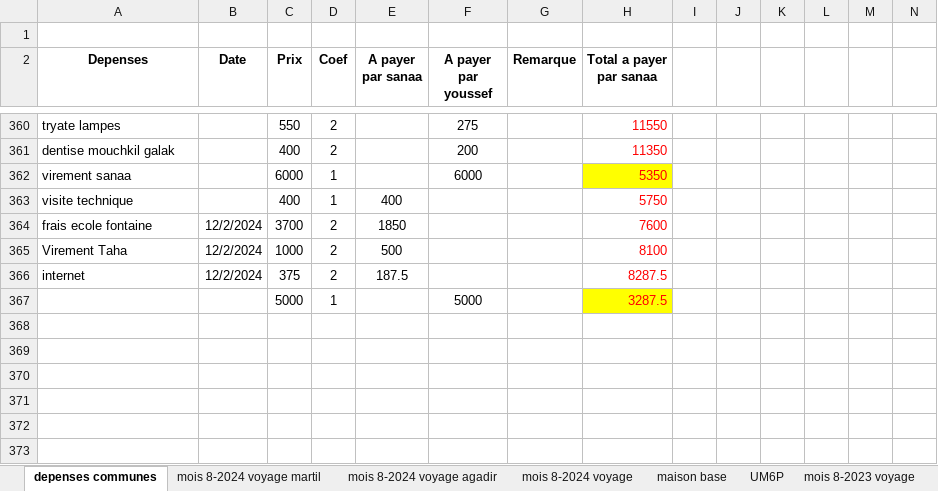
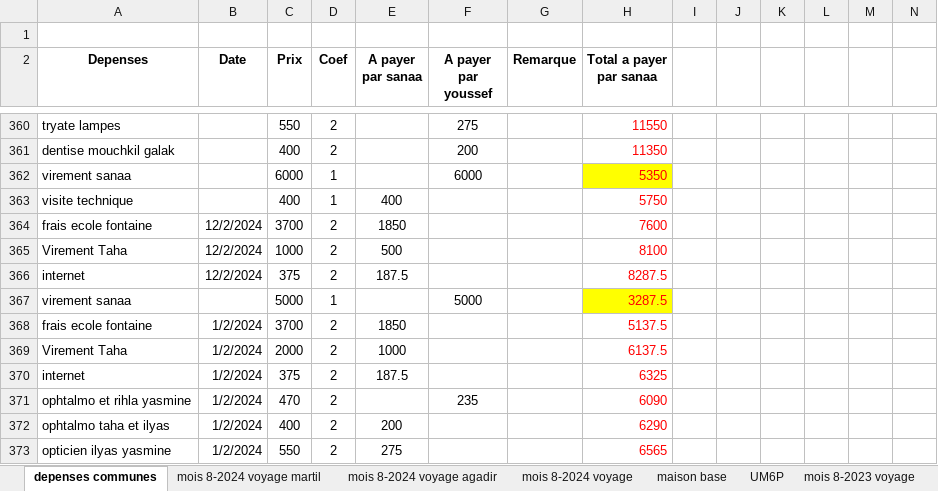
Before and after one commit to ouadine-projects/PC-GIT, an Excel workbook: dep.xlsx, sheet depenses communes, drawn as a sheet; only a part is shown, gaps mark what is left out; values as stored, in another font and other column widths than the file's, no borders; the diff names each change by its address in the sheet, - before the commit and + after, or states it on an @@ line.

```diff
--- a/dep.xlsx (sheet depenses communes)
+++ b/dep.xlsx (sheet depenses communes)
-A367 (Depenses): (empty)
+A367 (Depenses): virement sanaa
+row 368: frais ecole fontaine | 1/2/2024 | 3700 | 2 | 1850 |  |  | 5137.5
+row 369: Virement Taha | 1/2/2024 | 2000 | 2 | 1000 |  |  | 6137.5
+row 370: internet | 1/2/2024 | 375 | 2 | 187.5 |  |  | 6325
+row 371: ophtalmo et rihla yasmine | 1/2/2024 | 470 | 2 |  | 235 |  | 6090
+row 372: ophtalmo taha et ilyas | 1/2/2024 | 400 | 2 | 200 |  |  | 6290
+row 373: opticien ilyas yasmine | 1/2/2024 | 550 | 2 | 275 |  |  | 6565
```
Also changed, not shown: 1 other file.
